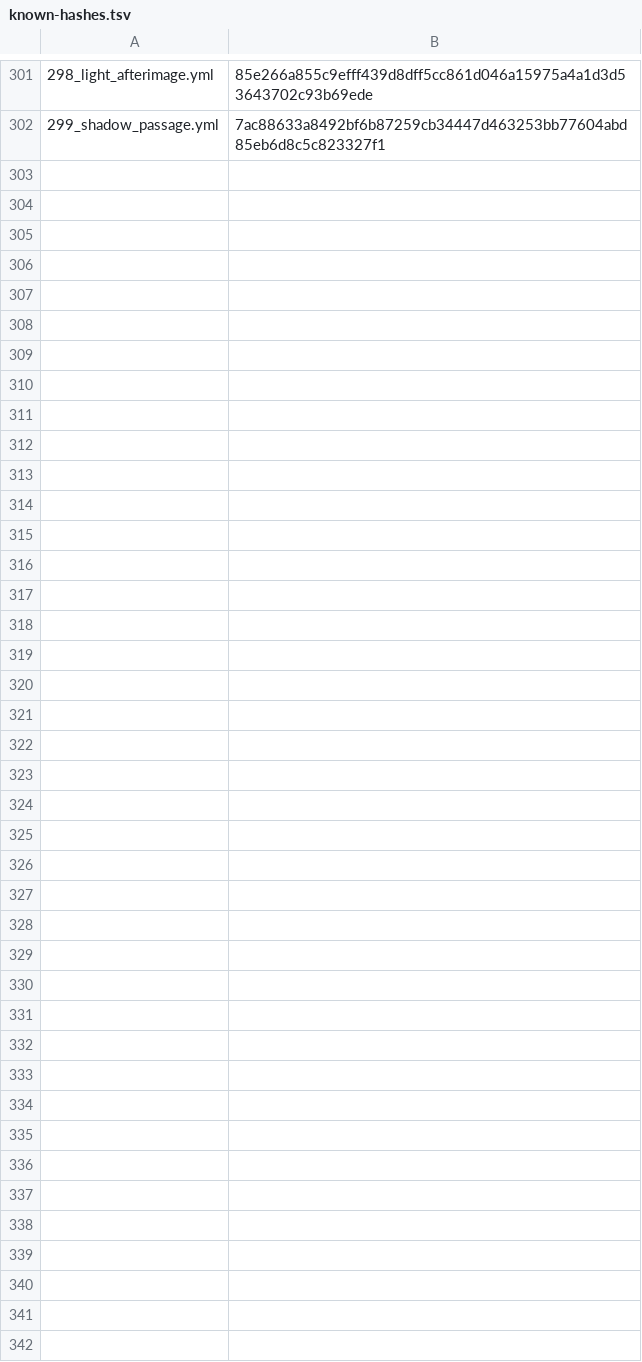
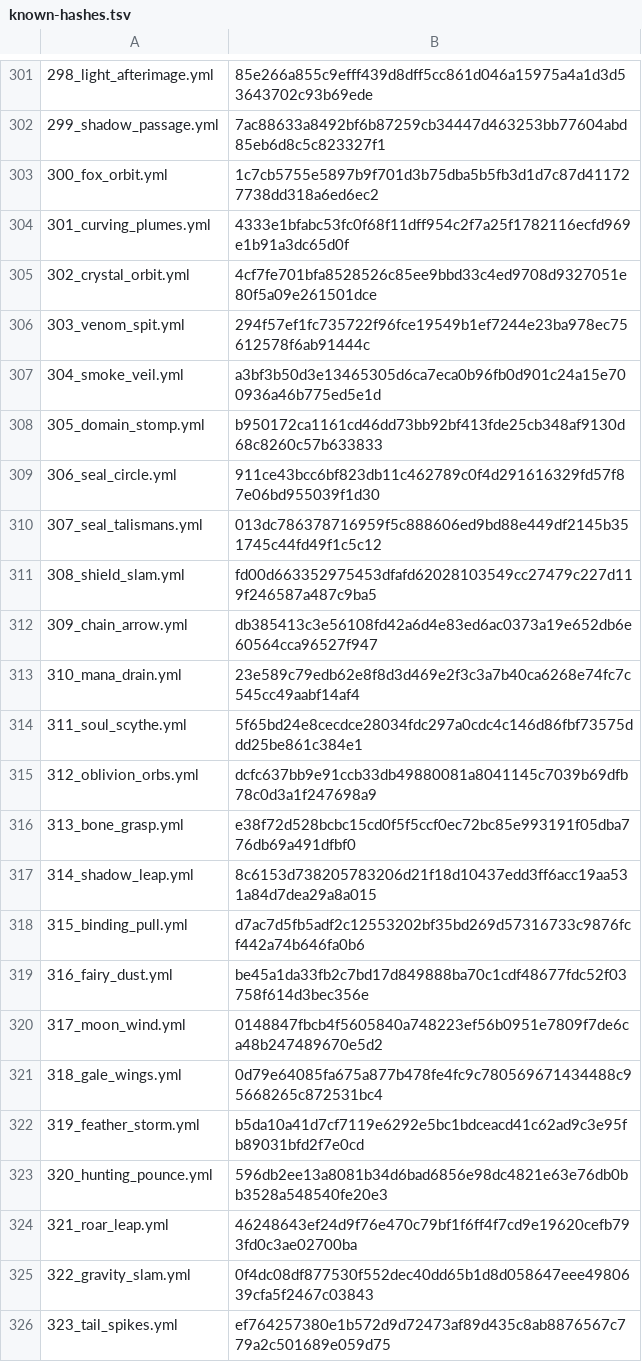
Before and after one commit to zzunwoooo/chacademi-magiccodex-source, a TSV file: magic-codex-fabric/src/main/resources/assets/magiccodex/default-spells/known-hashes.tsv, drawn as a sheet; only a part is shown, gaps mark what is left out.

```diff
--- a/magic-codex-fabric/src/main/resources/assets/magiccodex/default-spells/known-hashes.tsv
+++ b/magic-codex-fabric/src/main/resources/assets/magiccodex/default-spells/known-hashes.tsv
@@ -302 +302,25 @@
 299_shadow_passage.yml	7ac88633a8492bf6b87259cb34447d463253bb77604abd85eb6d8c5c823327f1
+300_fox_orbit.yml	1c7cb5755e5897b9f701d3b75dba5b5fb3d1d7c87d411727738dd318a6ed6ec2
+301_curving_plumes.yml	4333e1bfabc53fc0f68f11dff954c2f7a25f1782116ecfd969e1b91a3dc65d0f
+302_crystal_orbit.yml	4cf7fe701bfa8528526c85ee9bbd33c4ed9708d9327051e80f5a09e261501dce
+303_venom_spit.yml	294f57ef1fc735722f96fce19549b1ef7244e23ba978ec75612578f6ab91444c
+304_smoke_veil.yml	a3bf3b50d3e13465305d6ca7eca0b96fb0d901c24a15e700936a46b775ed5e1d
+305_domain_stomp.yml	b950172ca1161cd46dd73bb92bf413fde25cb348af9130d68c8260c57b633833
+306_seal_circle.yml	911ce43bcc6bf823db11c462789c0f4d291616329fd57f87e06bd955039f1d30
+307_seal_talismans.yml	013dc786378716959f5c888606ed9bd88e449df2145b351745c44fd49f1c5c12
+308_shield_slam.yml	fd00d663352975453dfafd62028103549cc27479c227d119f246587a487c9ba5
+309_chain_arrow.yml	db385413c3e56108fd42a6d4e83ed6ac0373a19e652db6e60564cca96527f947
+310_mana_drain.yml	23e589c79edb62e8f8d3d469e2f3c3a7b40ca6268e74fc7c545cc49aabf14af4
+311_soul_scythe.yml	5f65bd24e8cecdce28034fdc297a0cdc4c146d86fbf73575ddd25be861c384e1
+312_oblivion_orbs.yml	dcfc637bb9e91ccb33db49880081a8041145c7039b69dfb78c0d3a1f247698a9
+313_bone_grasp.yml	e38f72d528bcbc15cd0f5f5ccf0ec72bc85e993191f05dba776db69a491dfbf0
+314_shadow_leap.yml	8c6153d738205783206d21f18d10437edd3ff6acc19aa531a84d7dea29a8a015
+315_binding_pull.yml	d7ac7d5fb5adf2c12553202bf35bd269d57316733c9876fcf442a74b646fa0b6
+316_fairy_dust.yml	be45a1da33fb2c7bd17d849888ba70c1cdf48677fdc52f03758f614d3bec356e
+317_moon_wind.yml	0148847fbcb4f5605840a748223ef56b0951e7809f7de6ca48b247489670e5d2
+318_gale_wings.yml	0d79e64085fa675a877b478fe4fc9c780569671434488c95668265c872531bc4
+319_feather_storm.yml	b5da10a41d7cf7119e6292e5bc1bdceacd41c62ad9c3e95fb89031bfd2f7e0cd
+320_hunting_pounce.yml	596db2ee13a8081b34d6bad6856e98dc4821e63e76db0bb3528a548540fe20e3
+321_roar_leap.yml	46248643ef24d9f76e470c79bf1f6ff4f7cd9e19620cefb793fd0c3ae02700ba
+322_gravity_slam.yml	0f4dc08df877530f552dec40dd65b1d8d058647eee4980639cfa5f2467c03843
+323_tail_spikes.yml	ef764257380e1b572d9d72473af89d435c8ab8876567c779a2c501689e059d75
```
Also changed, not shown: 37 other files.
